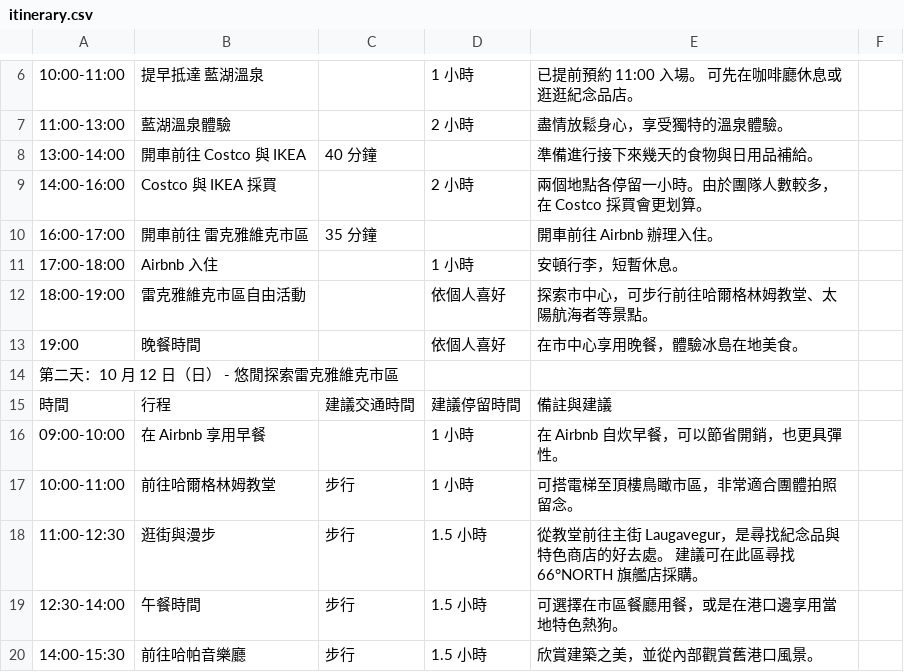
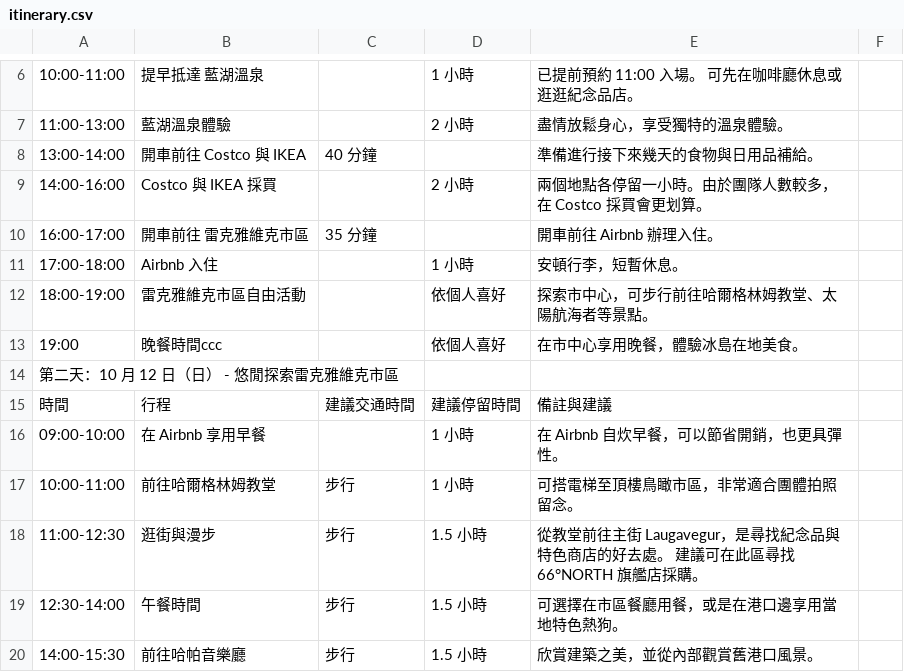
Before and after one commit to dalek669528/iceland_trip_proj_2025, a CSV file: itinerary.csv, drawn as a sheet; only a part is shown, gaps mark what is left out.

```diff
--- a/itinerary.csv
+++ b/itinerary.csv
@@ -12,3 +12,3 @@
 18:00-19:00,雷克雅維克市區自由活動,,依個人喜好,探索市中心，可步行前往哈爾格林姆教堂、太陽航海者等景點。,
-19:00,晚餐時間,,依個人喜好,在市中心享用晚餐，體驗冰島在地美食。,
+19:00,晚餐時間ccc,,依個人喜好,在市中心享用晚餐，體驗冰島在地美食。,
 第二天：10 月 12 日（日） - 悠閒探索雷克雅維克市區,,,,,
```
Also changed, not shown: 1 other file.
